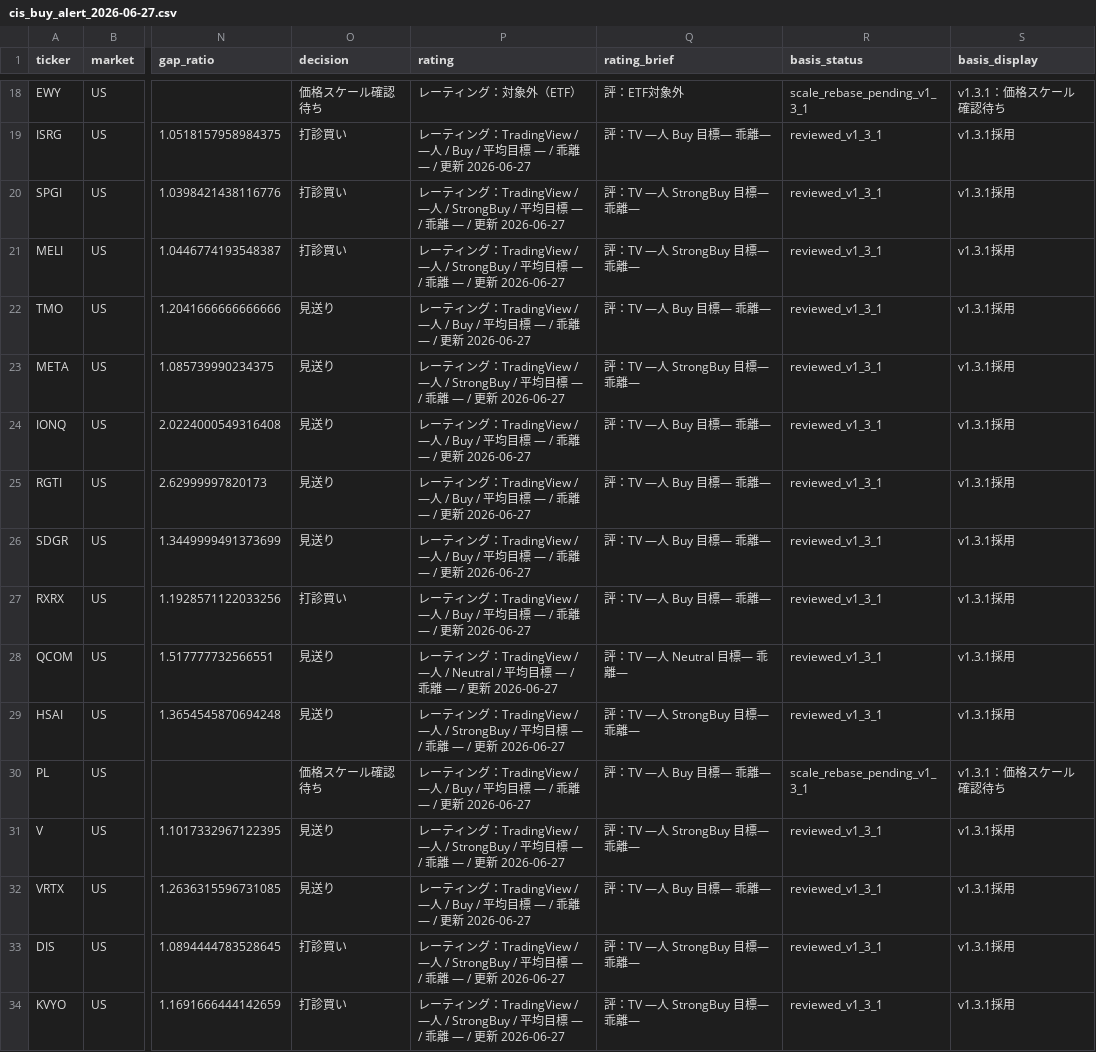
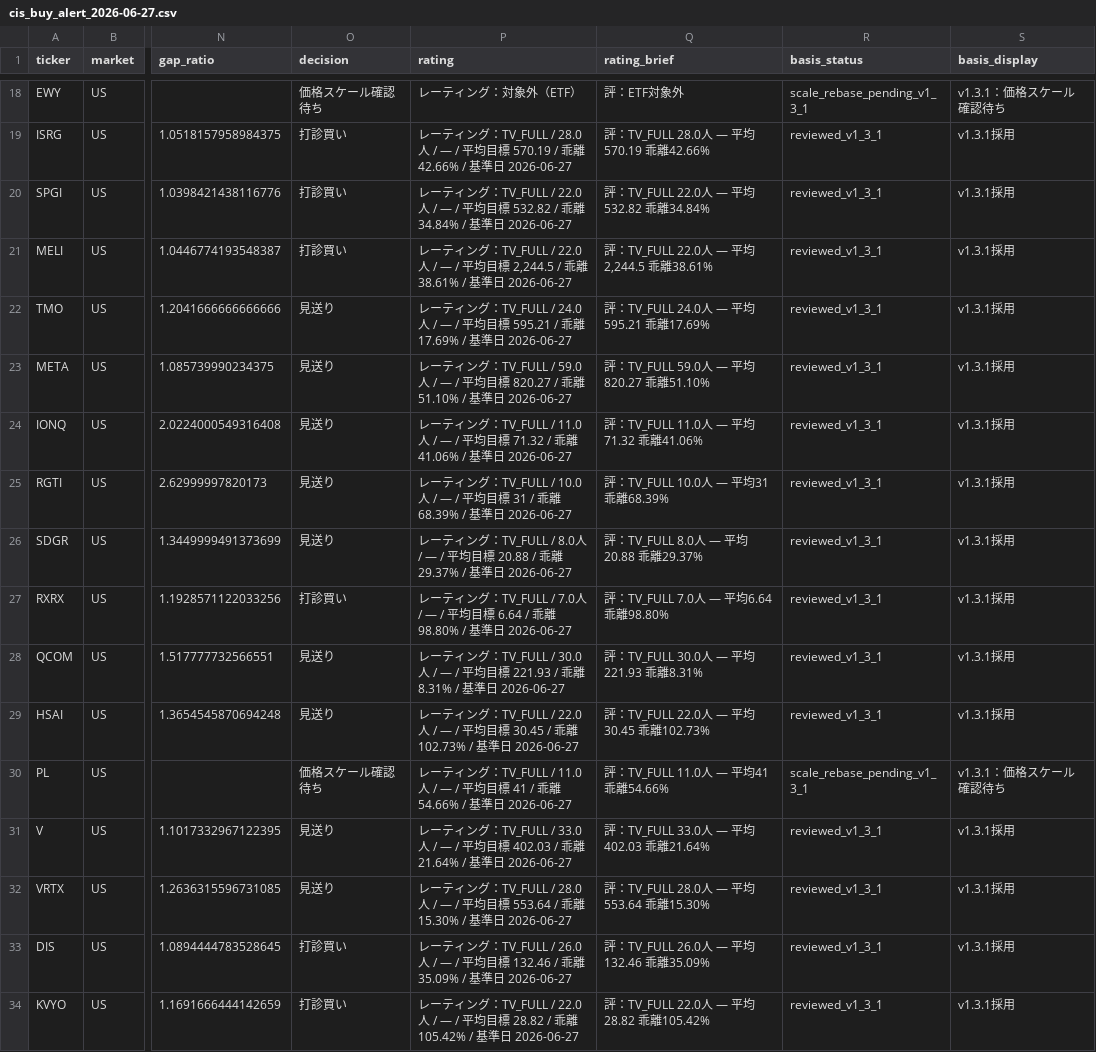
Before and after one commit to 69wmjpm6j2-alt/chappy-investment-system, a CSV file: output/cis_buy_alert_2026-06-27.csv, drawn as a sheet; only a part is shown, gaps mark what is left out; the diff covers the shown part only; the diff names each change by its address in the sheet, - before the commit and + after, or states it on an @@ line.

```diff
--- a/output/cis_buy_alert_2026-06-27.csv
+++ b/output/cis_buy_alert_2026-06-27.csv
-P19 (rating): …ィング：TradingView / —人 / Buy / 平均目標 — / 乖離 — / 更新 2026-06-27
+P19 (rating): …ィング：TV_FULL / 28.0人 / — / 平均目標 570.19 / 乖離 42.66% / 基準日 2026-06-27
-Q19 (rating_brief): 評：TV —人 Buy 目標— 乖離—
+Q19 (rating_brief): 評：TV_FULL 28.0人 — 平均570.19 乖離42.66%
-P20 (rating): …ィング：TradingView / —人 / StrongBuy / 平均目標 — / 乖離 — / 更新 2026-06-27
+P20 (rating): …ィング：TV_FULL / 22.0人 / — / 平均目標 532.82 / 乖離 34.84% / 基準日 2026-06-27
-Q20 (rating_brief): 評：TV —人 StrongBuy 目標— 乖離—
+Q20 (rating_brief): 評：TV_FULL 22.0人 — 平均532.82 乖離34.84%
-P21 (rating): …ィング：TradingView / —人 / StrongBuy / 平均目標 — / 乖離 — / 更新 2026-06-27
+P21 (rating): …ィング：TV_FULL / 22.0人 / — / 平均目標 2,244.5 / 乖離 38.61% / 基準日 2026-06-27
-Q21 (rating_brief): 評：TV —人 StrongBuy 目標— 乖離—
+Q21 (rating_brief): 評：TV_FULL 22.0人 — 平均2,244.5 乖離38.61%
-P22 (rating): …ィング：TradingView / —人 / Buy / 平均目標 — / 乖離 — / 更新 2026-06-27
+P22 (rating): …ィング：TV_FULL / 24.0人 / — / 平均目標 595.21 / 乖離 17.69% / 基準日 2026-06-27
-Q22 (rating_brief): 評：TV —人 Buy 目標— 乖離—
+Q22 (rating_brief): 評：TV_FULL 24.0人 — 平均595.21 乖離17.69%
-P23 (rating): …ィング：TradingView / —人 / StrongBuy / 平均目標 — / 乖離 — / 更新 2026-06-27
+P23 (rating): …ィング：TV_FULL / 59.0人 / — / 平均目標 820.27 / 乖離 51.10% / 基準日 2026-06-27
-Q23 (rating_brief): 評：TV —人 StrongBuy 目標— 乖離—
+Q23 (rating_brief): 評：TV_FULL 59.0人 — 平均820.27 乖離51.10%
-P24 (rating): …ィング：TradingView / —人 / Buy / 平均目標 — / 乖離 — / 更新 2026-06-27
+P24 (rating): …ィング：TV_FULL / 11.0人 / — / 平均目標 71.32 / 乖離 41.06% / 基準日 2026-06-27
-Q24 (rating_brief): 評：TV —人 Buy 目標— 乖離—
+Q24 (rating_brief): 評：TV_FULL 11.0人 — 平均71.32 乖離41.06%
-P25 (rating): …ィング：TradingView / —人 / Buy / 平均目標 — / 乖離 — / 更新 2026-06-27
+P25 (rating): …ィング：TV_FULL / 10.0人 / — / 平均目標 31 / 乖離 68.39% / 基準日 2026-06-27
-Q25 (rating_brief): 評：TV —人 Buy 目標— 乖離—
+Q25 (rating_brief): 評：TV_FULL 10.0人 — 平均31 乖離68.39%
-P26 (rating): …ィング：TradingView / —人 / Buy / 平均目標 — / 乖離 — / 更新 2026-06-27
+P26 (rating): …ィング：TV_FULL / 8.0人 / — / 平均目標 20.88 / 乖離 29.37% / 基準日 2026-06-27
-Q26 (rating_brief): 評：TV —人 Buy 目標— 乖離—
+Q26 (rating_brief): 評：TV_FULL 8.0人 — 平均20.88 乖離29.37%
-P27 (rating): …ィング：TradingView / —人 / Buy / 平均目標 — / 乖離 — / 更新 2026-06-27
+P27 (rating): …ィング：TV_FULL / 7.0人 / — / 平均目標 6.64 / 乖離 98.80% / 基準日 2026-06-27
-Q27 (rating_brief): 評：TV —人 Buy 目標— 乖離—
+Q27 (rating_brief): 評：TV_FULL 7.0人 — 平均6.64 乖離98.80%
-P28 (rating): …ィング：TradingView / —人 / Neutral / 平均目標 — / 乖離 — / 更新 2026-06-27
+P28 (rating): …ィング：TV_FULL / 30.0人 / — / 平均目標 221.93 / 乖離 8.31% / 基準日 2026-06-27
-Q28 (rating_brief): 評：TV —人 Neutral 目標— 乖離—
+Q28 (rating_brief): 評：TV_FULL 30.0人 — 平均221.93 乖離8.31%
-P29 (rating): …ィング：TradingView / —人 / StrongBuy / 平均目標 — / 乖離 — / 更新 2026-06-27
+P29 (rating): …ィング：TV_FULL / 22.0人 / — / 平均目標 30.45 / 乖離 102.73% / 基準日 2026-06-27
-Q29 (rating_brief): 評：TV —人 StrongBuy 目標— 乖離—
+Q29 (rating_brief): 評：TV_FULL 22.0人 — 平均30.45 乖離102.73%
-P30 (rating): …ィング：TradingView / —人 / Buy / 平均目標 — / 乖離 — / 更新 2026-06-27
+P30 (rating): …ィング：TV_FULL / 11.0人 / — / 平均目標 41 / 乖離 54.66% / 基準日 2026-06-27
-Q30 (rating_brief): 評：TV —人 Buy 目標— 乖離—
+Q30 (rating_brief): 評：TV_FULL 11.0人 — 平均41 乖離54.66%
-P31 (rating): …ィング：TradingView / —人 / StrongBuy / 平均目標 — / 乖離 — / 更新 2026-06-27
+P31 (rating): …ィング：TV_FULL / 33.0人 / — / 平均目標 402.03 / 乖離 21.64% / 基準日 2026-06-27
-Q31 (rating_brief): 評：TV —人 StrongBuy 目標— 乖離—
+Q31 (rating_brief): 評：TV_FULL 33.0人 — 平均402.03 乖離21.64%
-P32 (rating): …ィング：TradingView / —人 / Buy / 平均目標 — / 乖離 — / 更新 2026-06-27
+P32 (rating): …ィング：TV_FULL / 28.0人 / — / 平均目標 553.64 / 乖離 15.30% / 基準日 2026-06-27
-Q32 (rating_brief): 評：TV —人 Buy 目標— 乖離—
+Q32 (rating_brief): 評：TV_FULL 28.0人 — 平均553.64 乖離15.30%
-P33 (rating): …ィング：TradingView / —人 / StrongBuy / 平均目標 — / 乖離 — / 更新 2026-06-27
+P33 (rating): …ィング：TV_FULL / 26.0人 / — / 平均目標 132.46 / 乖離 35.09% / 基準日 2026-06-27
-Q33 (rating_brief): 評：TV —人 StrongBuy 目標— 乖離—
+Q33 (rating_brief): 評：TV_FULL 26.0人 — 平均132.46 乖離35.09%
-P34 (rating): …ィング：TradingView / —人 / StrongBuy / 平均目標 — / 乖離 — / 更新 2026-06-27
+P34 (rating): …ィング：TV_FULL / 22.0人 / — / 平均目標 28.82 / 乖離 105.42% / 基準日 2026-06-27
-Q34 (rating_brief): 評：TV —人 StrongBuy 目標— 乖離—
+Q34 (rating_brief): 評：TV_FULL 22.0人 — 平均28.82 乖離105.42%
```
Also changed, not shown: 62 edited cells elsewhere in this file, data/data_health_log.csv, 1 other file.
